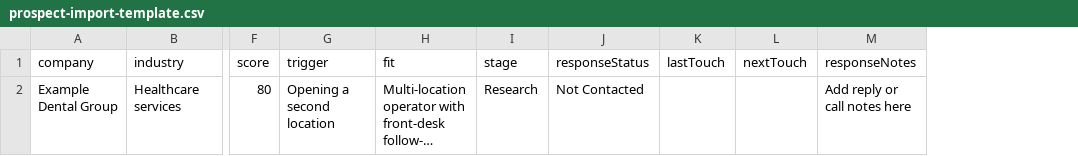
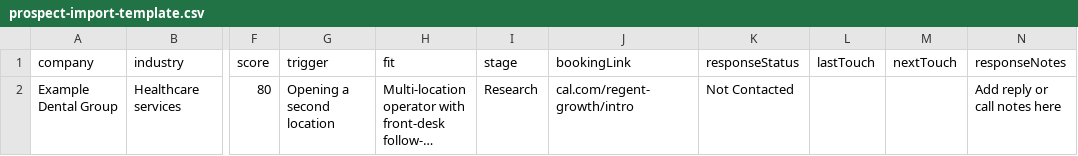
Before and after one commit to Atazeon/regent-growth, a CSV file: data/prospect-import-template.csv, drawn as a sheet; only a part is shown, gaps mark what is left out; long unchanged cells end in …; the diff names each change by its address in the sheet, - before the commit and + after, or states it on an @@ line.

Commit message:
Add prospect booking links

```diff
--- a/data/prospect-import-template.csv
+++ b/data/prospect-import-template.csv
+column J (bookingLink), row 2: cal.com/regent-growth/intro
```
Also changed, not shown: 5 other files.
